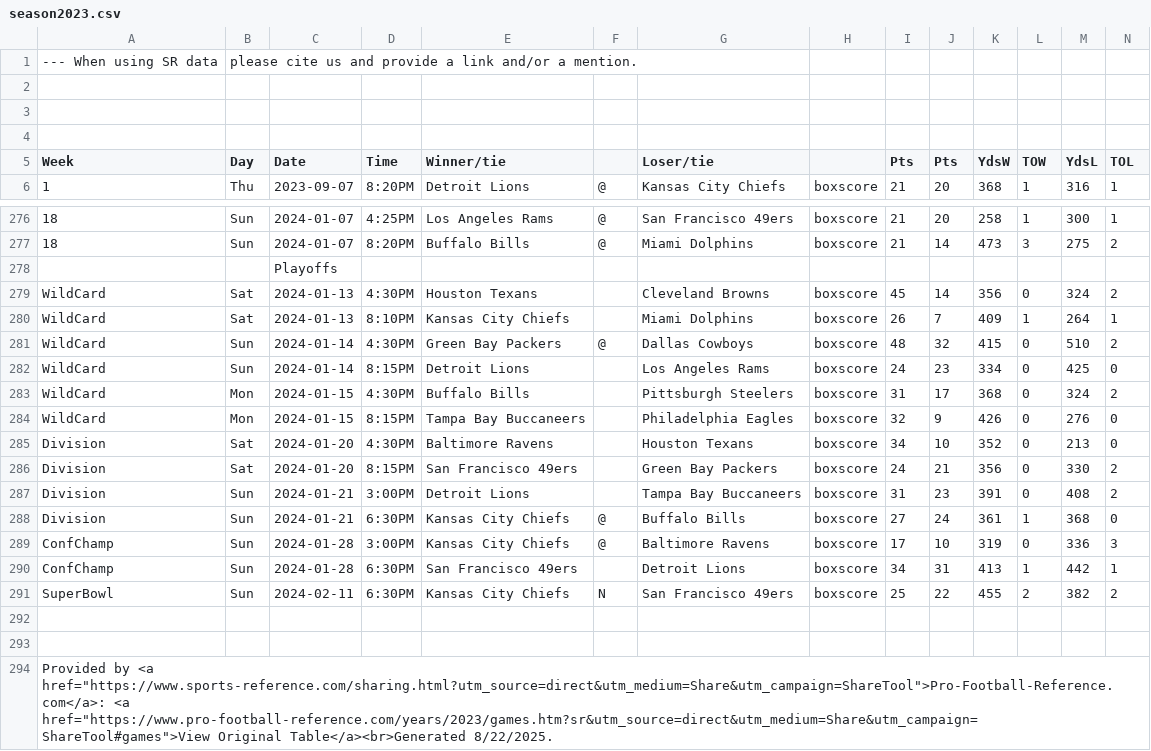
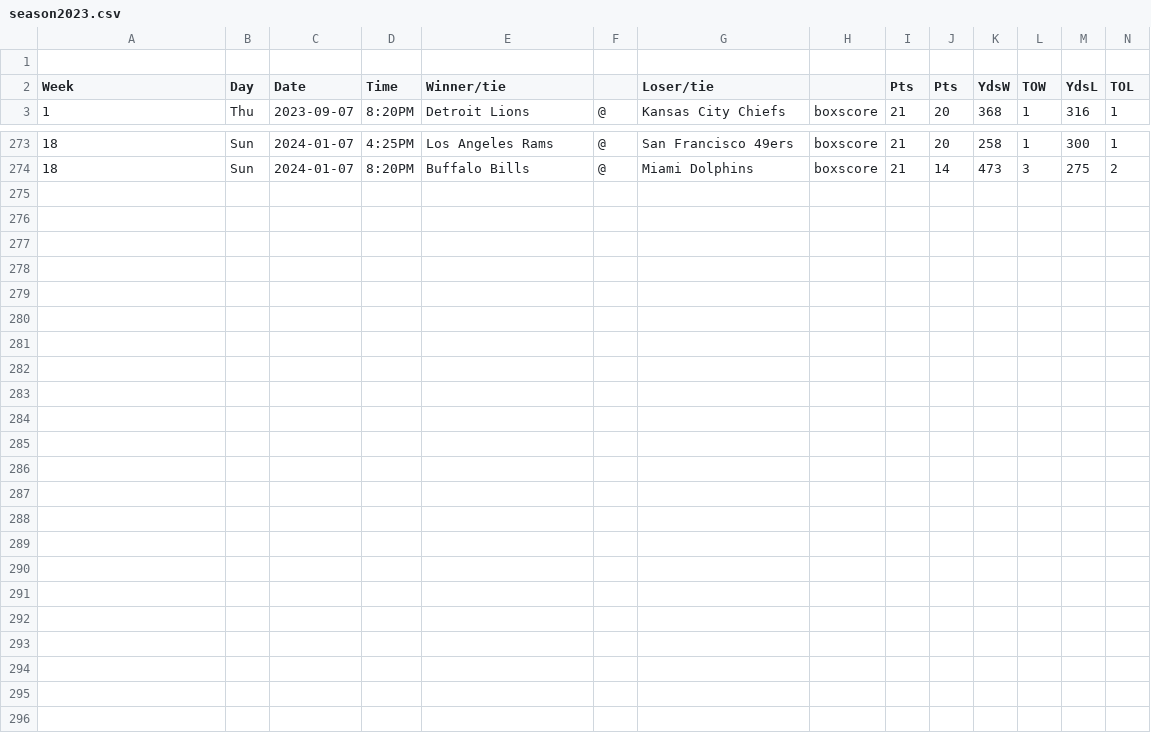
Before and after one commit to TK-71421/project1, a CSV file: nfl/raw_data/season2023.csv, drawn as a sheet; only a part is shown, gaps mark what is left out.

```diff
--- a/nfl/raw_data/season2023.csv
+++ b/nfl/raw_data/season2023.csv
@@ -1,4 +1 @@
---- When using SR data, please cite us and provide a link and/or a mention.
-
-
 
@@ -277,18 +274 @@ Week,Day,Date,Time,Winner/tie,,Loser/tie,,Pts,Pts,YdsW,TOW,YdsL,TOL
 18,Sun,2024-01-07,8:20PM,Buffalo Bills,@,Miami Dolphins,boxscore,21,14,473,3,275,2
-,,Playoffs,,,,,,,,,,,
-WildCard,Sat,2024-01-13,4:30PM,Houston Texans,,Cleveland Browns,boxscore,45,14,356,0,324,2
-WildCard,Sat,2024-01-13,8:10PM,Kansas City Chiefs,,Miami Dolphins,boxscore,26,7,409,1,264,1
-WildCard,Sun,2024-01-14,4:30PM,Green Bay Packers,@,Dallas Cowboys,boxscore,48,32,415,0,510,2
-WildCard,Sun,2024-01-14,8:15PM,Detroit Lions,,Los Angeles Rams,boxscore,24,23,334,0,425,0
-WildCard,Mon,2024-01-15,4:30PM,Buffalo Bills,,Pittsburgh Steelers,boxscore,31,17,368,0,324,2
-WildCard,Mon,2024-01-15,8:15PM,Tampa Bay Buccaneers,,Philadelphia Eagles,boxscore,32,9,426,0,276,0
-Division,Sat,2024-01-20,4:30PM,Baltimore Ravens,,Houston Texans,boxscore,34,10,352,0,213,0
-Division,Sat,2024-01-20,8:15PM,San Francisco 49ers,,Green Bay Packers,boxscore,24,21,356,0,330,2
-Division,Sun,2024-01-21,3:00PM,Detroit Lions,,Tampa Bay Buccaneers,boxscore,31,23,391,0,408,2
-Division,Sun,2024-01-21,6:30PM,Kansas City Chiefs,@,Buffalo Bills,boxscore,27,24,361,1,368,0
-ConfChamp,Sun,2024-01-28,3:00PM,Kansas City Chiefs,@,Baltimore Ravens,boxscore,17,10,319,0,336,3
-ConfChamp,Sun,2024-01-28,6:30PM,San Francisco 49ers,,Detroit Lions,boxscore,34,31,413,1,442,1
-SuperBowl,Sun,2024-02-11,6:30PM,Kansas City Chiefs,N,San Francisco 49ers,boxscore,25,22,455,2,382,2
-
-
-Provided by <a href="https://www.sports-reference.com/sharing.html?utm_source=direct&utm_medium=Share&utm_campaign=ShareTool">Pro-Football-Reference.com</a>: <a href="https://www.pro-football-reference.com/years/2023/games.htm?sr&utm_source=direct&utm_medium=Share&utm_campaign=ShareTool#games">View Original Table</a><br>Generated 8/22/2025.
```
Also changed, not shown: nfl/raw_data/season2017.csv, nfl/raw_data/season2020.csv, 9 other files.
